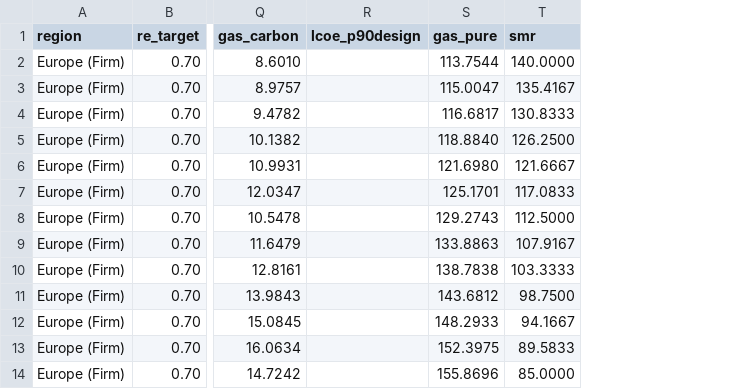
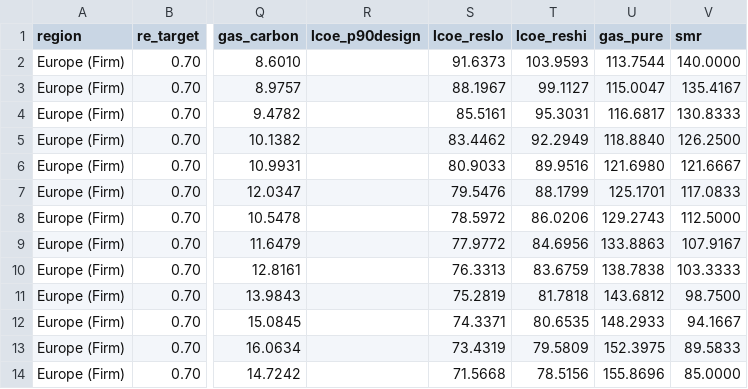
Before and after one commit to PabloAMC/Green_datacenters, a CSV file: output/eu_firm_results.csv, drawn as a sheet; only a part is shown, gaps mark what is left out; the diff names each change by its address in the sheet, - before the commit and + after, or states it on an @@ line.

```diff
--- a/output/eu_firm_results.csv
+++ b/output/eu_firm_results.csv
+column S (lcoe_reslo), rows 2-14: 91.6373 | 88.1967 | 85.5161 | 83.4462 | 80.9033 | 79.5476 | 78.5972 | 77.9772 | 76.3313 | 75.2819 | 74.3371 | 73.4319 | 71.5668
+column T (lcoe_reshi), rows 2-14: 103.9593 | 99.1127 | 95.3031 | 92.2949 | 89.9516 | 88.1799 | 86.0206 | 84.6956 | 83.6759 | 81.7818 | 80.6535 | 79.5809 | 78.5156
```
Also changed, not shown: output/us_firm_results.csv, 26 other files.
